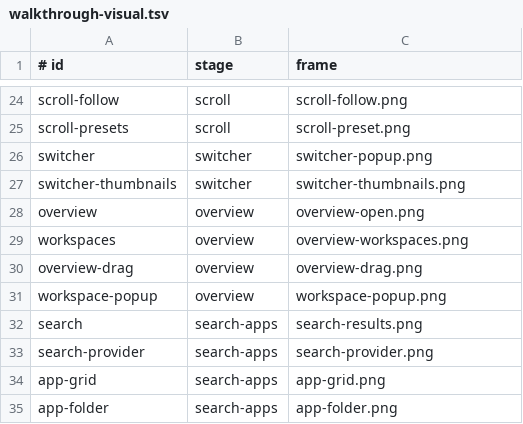
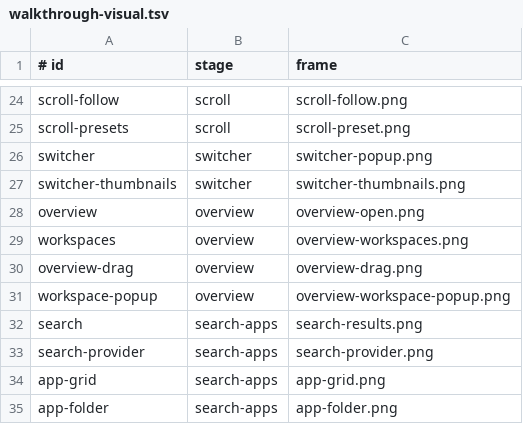
Before and after one commit to tuna-os/tuna-desktop, a TSV file: docs/walkthrough-visual.tsv, drawn as a sheet; only a part is shown, gaps mark what is left out.

Commit message:
fix(visual): map workspace-popup to the overview stage's emitted frame
docs/walkthrough-visual.tsv pointed workspace-popup at
workspace-popup.png, but the overview stage emits
overview-workspace-popup.png, so scratch refresh refused the bundle
with exit 1 (missing workspace-popup.png). The producer follows the
stage-prefix convention shared by every sibling shot, so the map
moves, not the producer.

Add scripts/lib/tuna-visual-walkthrough-map-tests.py pinning the
all-46 producer<->map correspondence: each mapped frame must be
emitted by exactly one shot call in its stage, and every id the
producer claims must be mapped. Run it in the visual-capture build
job.

```diff
--- a/docs/walkthrough-visual.tsv
+++ b/docs/walkthrough-visual.tsv
@@ -30,3 +30,3 @@ workspaces	overview	overview-workspaces.png
 overview-drag	overview	overview-drag.png
-workspace-popup	overview	workspace-popup.png
+workspace-popup	overview	overview-workspace-popup.png
 search	search-apps	search-results.png
```
Also changed, not shown: 2 other files.
